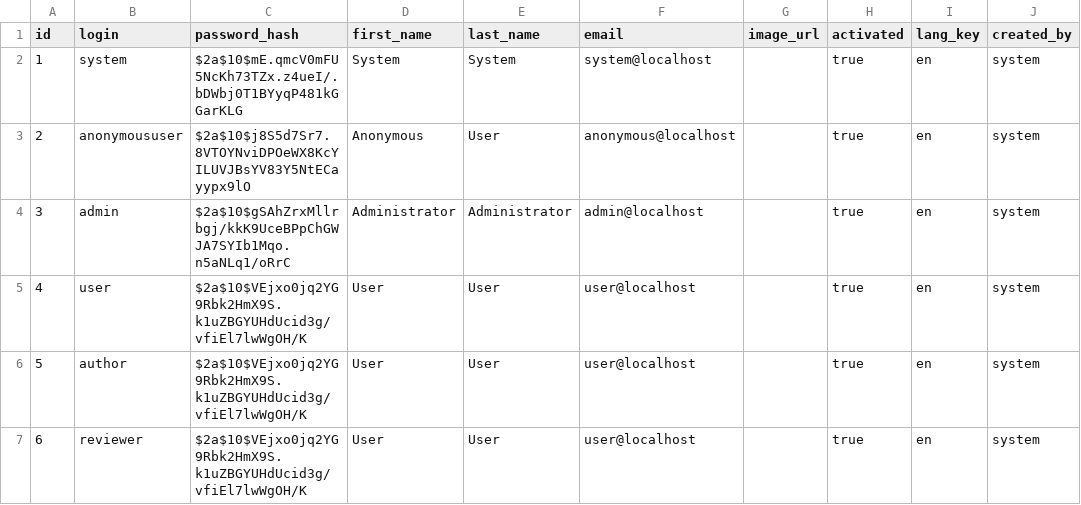
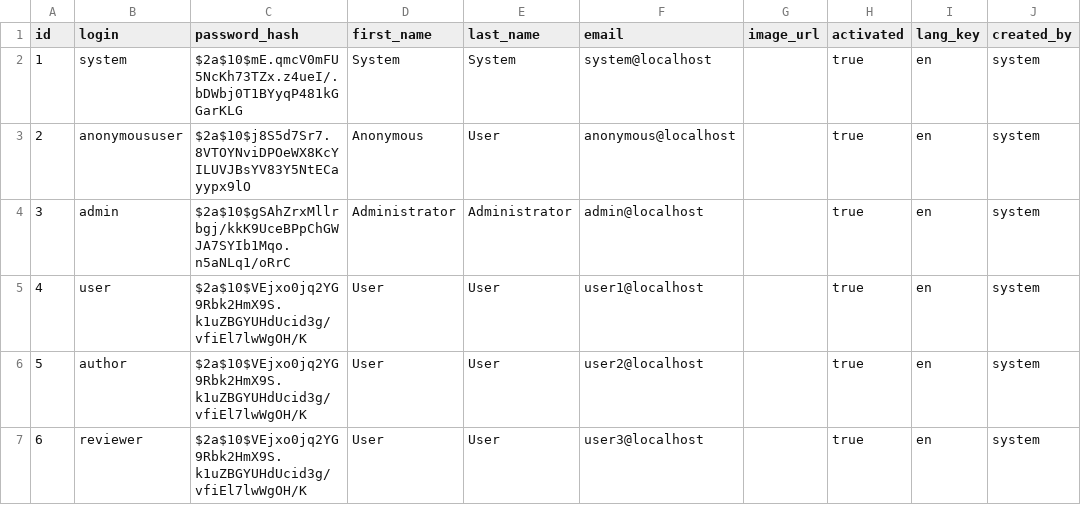
Before and after one commit to adhawan-vip/vip_adpq, a CSV file: src/main/resources/config/liquibase/users.csv, drawn as a sheet; only a part is shown; the diff names each change by its address in the sheet, - before the commit and + after, or states it on an @@ line.

```diff
--- a/src/main/resources/config/liquibase/users.csv
+++ b/src/main/resources/config/liquibase/users.csv
-F5 (email): user@localhost
+F5 (email): user1@localhost
-F6 (email): user@localhost
+F6 (email): user2@localhost
-F7 (email): user@localhost
+F7 (email): user3@localhost
```
Also changed, not shown: 9 other files.
